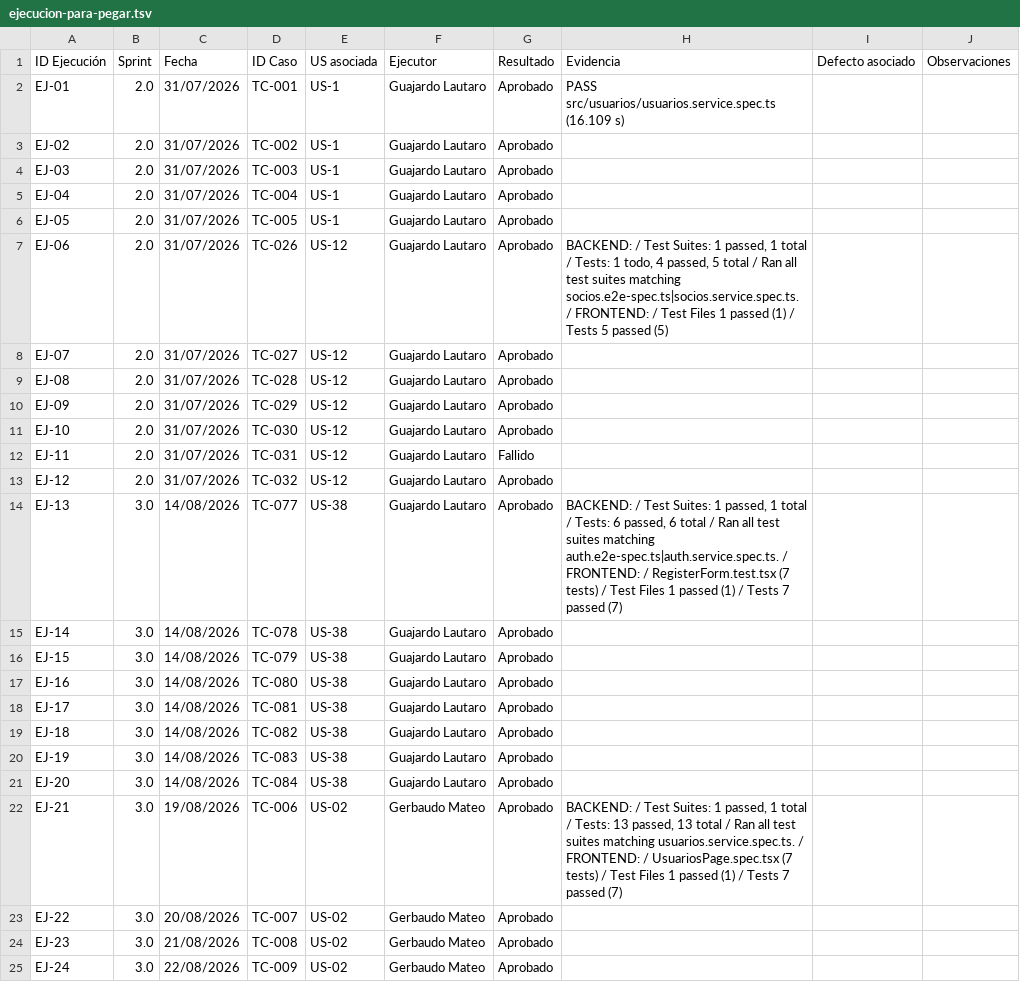
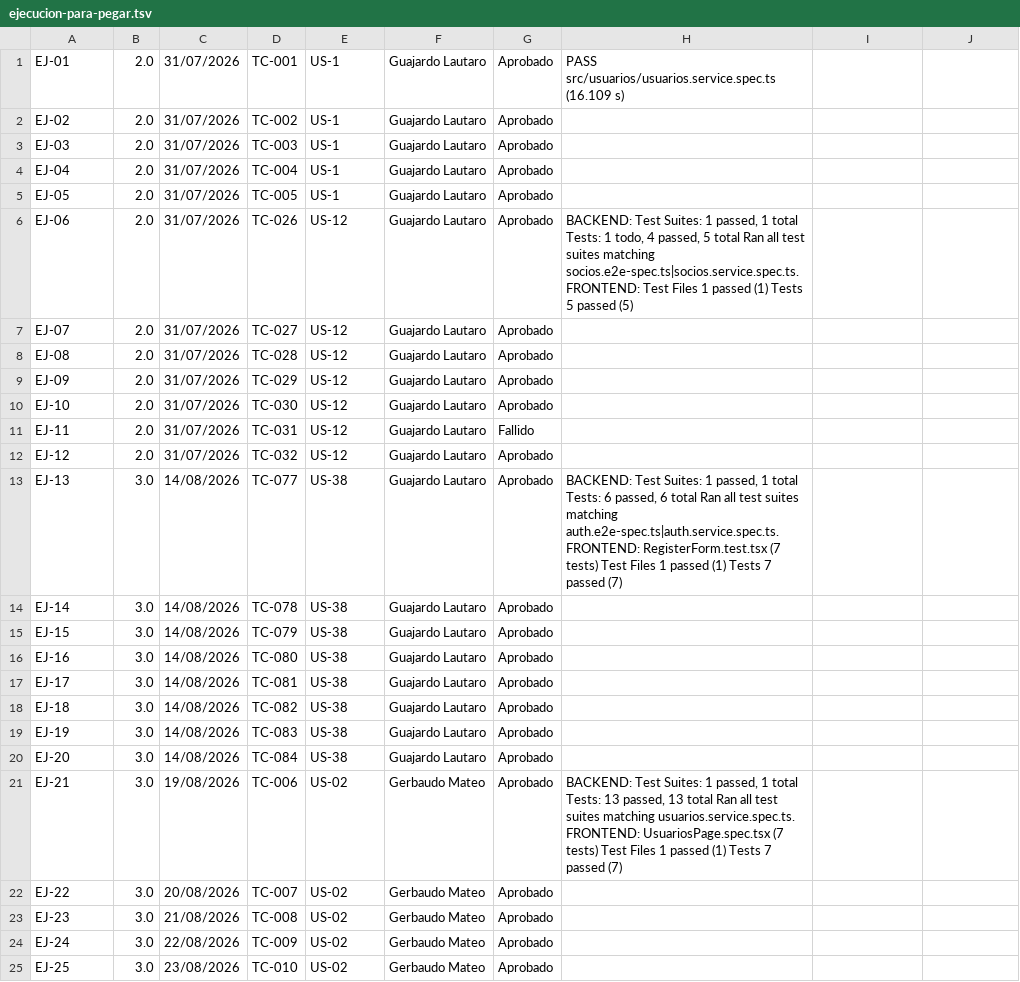
Before and after one commit to lucasgazzola/socialclub-backend, a TSV file: docs/exportables/ejecucion-para-pegar.tsv, drawn as a sheet; only a part is shown; the shorter side is filled out with more unchanged rows; the diff covers the shown part only.

```diff
--- a/docs/exportables/ejecucion-para-pegar.tsv
+++ b/docs/exportables/ejecucion-para-pegar.tsv
@@ -1,2 +1 @@
-ID Ejecución	Sprint	Fecha	ID Caso	US asociada	Ejecutor	Resultado	Evidencia	Defecto asociado	Observaciones
 EJ-01	2.0	31/07/2026	TC-001	US-1	Guajardo Lautaro	Aprobado	PASS  src/usuarios/usuarios.service.spec.ts (16.109 s)		
@@ -6,3 +5,3 @@ EJ-04	2.0	31/07/2026	TC-004	US-1	Guajardo Lautaro	Aprobado
 EJ-05	2.0	31/07/2026	TC-005	US-1	Guajardo Lautaro	Aprobado			
-EJ-06	2.0	31/07/2026	TC-026	US-12	Guajardo Lautaro	Aprobado	BACKEND: / Test Suites: 1 passed, 1 total / Tests:       1 todo, 4 passed, 5 total / Ran all test suites matching socios.e2e-spec.ts|socios.service.spec.ts. / FRONTEND: / Test Files  1 passed (1) / Tests  5 passed (5)		
+EJ-06	2.0	31/07/2026	TC-026	US-12	Guajardo Lautaro	Aprobado	BACKEND: Test Suites: 1 passed, 1 total Tests:       1 todo, 4 passed, 5 total Ran all test suites matching socios.e2e-spec.ts|socios.service.spec.ts. FRONTEND: Test Files  1 passed (1) Tests  5 passed (5)		
 EJ-07	2.0	31/07/2026	TC-027	US-12	Guajardo Lautaro	Aprobado			
@@ -13,3 +12,3 @@ EJ-11	2.0	31/07/2026	TC-031	US-12	Guajardo Lautaro	Fallido
 EJ-12	2.0	31/07/2026	TC-032	US-12	Guajardo Lautaro	Aprobado			
-EJ-13	3.0	14/08/2026	TC-077	US-38	Guajardo Lautaro	Aprobado	BACKEND: / Test Suites: 1 passed, 1 total / Tests:       6 passed, 6 total / Ran all test suites matching auth.e2e-spec.ts|auth.service.spec.ts. / FRONTEND: / RegisterForm.test.tsx (7 tests) / Test Files  1 passed (1) / Tests  7 passed (7)		
+EJ-13	3.0	14/08/2026	TC-077	US-38	Guajardo Lautaro	Aprobado	BACKEND: Test Suites: 1 passed, 1 total Tests:       6 passed, 6 total Ran all test suites matching auth.e2e-spec.ts|auth.service.spec.ts. FRONTEND: RegisterForm.test.tsx (7 tests) Test Files  1 passed (1) Tests  7 passed (7)		
 EJ-14	3.0	14/08/2026	TC-078	US-38	Guajardo Lautaro	Aprobado			
@@ -21,3 +20,3 @@ EJ-19	3.0	14/08/2026	TC-083	US-38	Guajardo Lautaro	Aprobado
 EJ-20	3.0	14/08/2026	TC-084	US-38	Guajardo Lautaro	Aprobado			
-EJ-21	3.0	19/08/2026	TC-006	US-02	Gerbaudo Mateo	Aprobado	BACKEND: / Test Suites: 1 passed, 1 total / Tests:       13 passed, 13 total / Ran all test suites matching usuarios.service.spec.ts. / FRONTEND: / UsuariosPage.spec.tsx (7 tests) / Test Files  1 passed (1) / Tests  7 passed (7)		
+EJ-21	3.0	19/08/2026	TC-006	US-02	Gerbaudo Mateo	Aprobado	BACKEND: Test Suites: 1 passed, 1 total Tests:       13 passed, 13 total Ran all test suites matching usuarios.service.spec.ts.  FRONTEND: UsuariosPage.spec.tsx (7 tests) Test Files  1 passed (1) Tests  7 passed (7) 		
 EJ-22	3.0	20/08/2026	TC-007	US-02	Gerbaudo Mateo	Aprobado			
```
Also changed, not shown: 10 added rows and 19 edited cells elsewhere in this file, docs/exportables/casos-prueba-para-pegar.tsv, docs/exportables/casos-prueba.csv, 3 other files.
